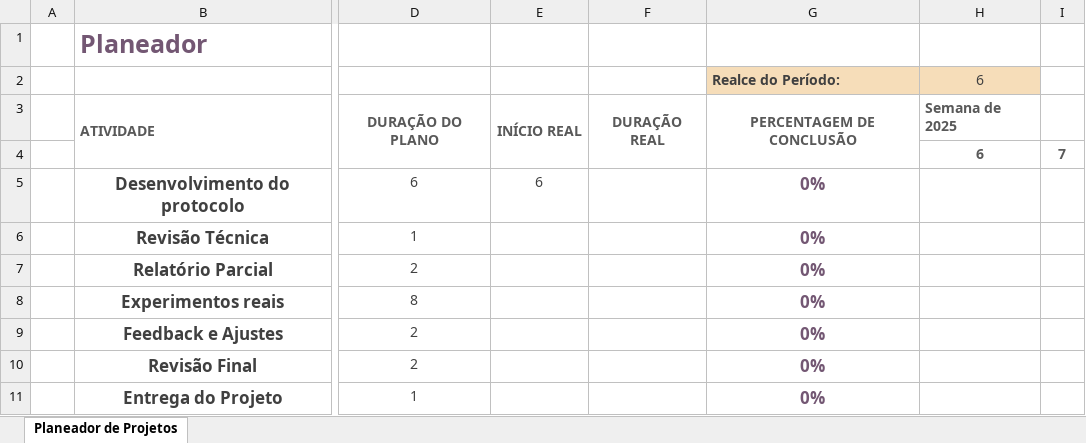
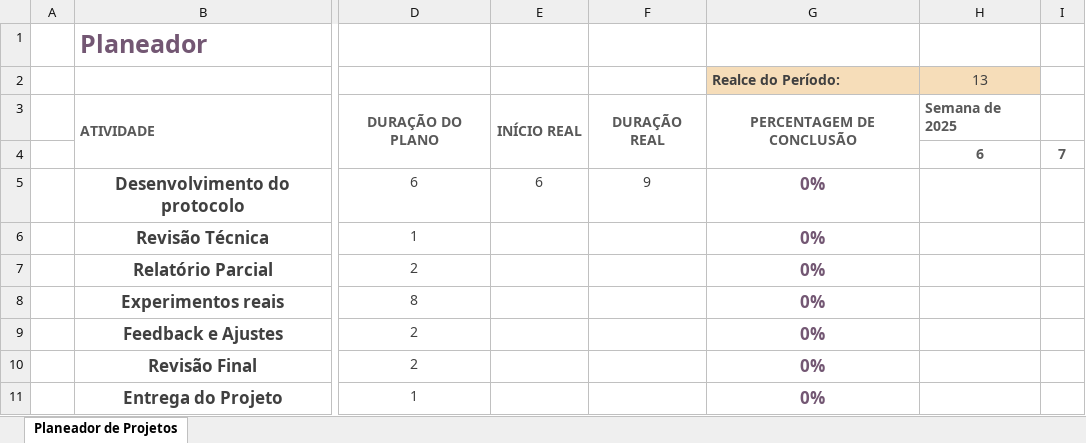
Before and after one commit to teromonte/HorizontalThreatModeling, an Excel workbook: References/Gantt.xlsx, sheet Planeador de Projetos, drawn as a sheet; only a part is shown, gaps mark what is left out; values as stored, in another font and other column widths than the file's, no borders; conditional formats not drawn; the diff names each change by its address in the sheet, - before the commit and + after, or states it on an @@ line.

```diff
--- a/References/Gantt.xlsx (sheet Planeador de Projetos)
+++ b/References/Gantt.xlsx (sheet Planeador de Projetos)
-H2: 6
+H2: 13
-F5: (empty)
+F5: 9
```
Also changed, not shown: 9 other files.
